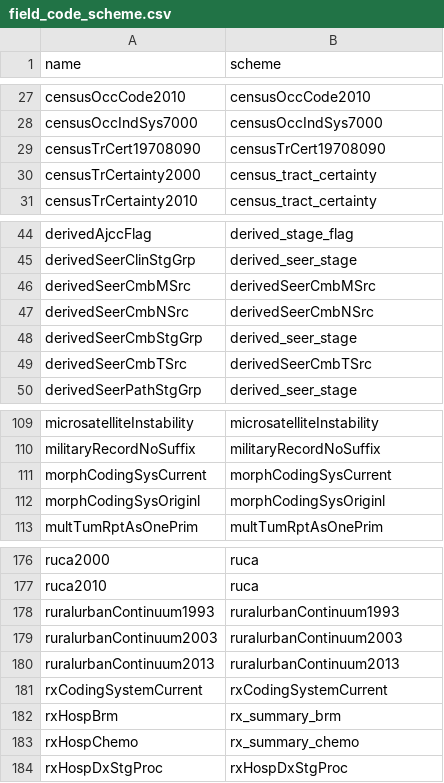
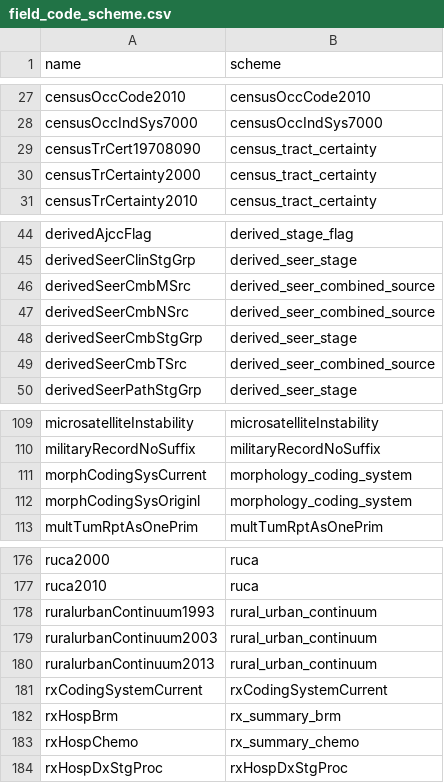
Before and after one commit to WerthPADOH/naaccr, a CSV file: data-raw/field_code_scheme.csv, drawn as a sheet; only a part is shown, gaps mark what is left out.

Commit message:
Remove code files with duplicate schemes

```diff
--- a/data-raw/field_code_scheme.csv
+++ b/data-raw/field_code_scheme.csv
@@ -28,3 +28,3 @@ censusOccCode2010,censusOccCode2010
 censusOccIndSys7000,censusOccIndSys7000
-censusTrCert19708090,censusTrCert19708090
+censusTrCert19708090,census_tract_certainty
 censusTrCertainty2000,census_tract_certainty
@@ -45,6 +45,6 @@ derivedAjccFlag,derived_stage_flag
 derivedSeerClinStgGrp,derived_seer_stage
-derivedSeerCmbMSrc,derivedSeerCmbMSrc
-derivedSeerCmbNSrc,derivedSeerCmbNSrc
+derivedSeerCmbMSrc,derived_seer_combined_source
+derivedSeerCmbNSrc,derived_seer_combined_source
 derivedSeerCmbStgGrp,derived_seer_stage
-derivedSeerCmbTSrc,derivedSeerCmbTSrc
+derivedSeerCmbTSrc,derived_seer_combined_source
 derivedSeerPathStgGrp,derived_seer_stage
@@ -110,4 +110,4 @@ microsatelliteInstability,microsatelliteInstability
 militaryRecordNoSuffix,militaryRecordNoSuffix
-morphCodingSysCurrent,morphCodingSysCurrent
-morphCodingSysOriginl,morphCodingSysOriginl
+morphCodingSysCurrent,morphology_coding_system
+morphCodingSysOriginl,morphology_coding_system
 multTumRptAsOnePrim,multTumRptAsOnePrim
@@ -177,5 +177,5 @@ ruca2000,ruca
 ruca2010,ruca
-ruralurbanContinuum1993,ruralurbanContinuum1993
-ruralurbanContinuum2003,ruralurbanContinuum2003
-ruralurbanContinuum2013,ruralurbanContinuum2013
+ruralurbanContinuum1993,rural_urban_continuum
+ruralurbanContinuum2003,rural_urban_continuum
+ruralurbanContinuum2013,rural_urban_continuum
 rxCodingSystemCurrent,rxCodingSystemCurrent
```
Also changed, not shown: 9 other files.
